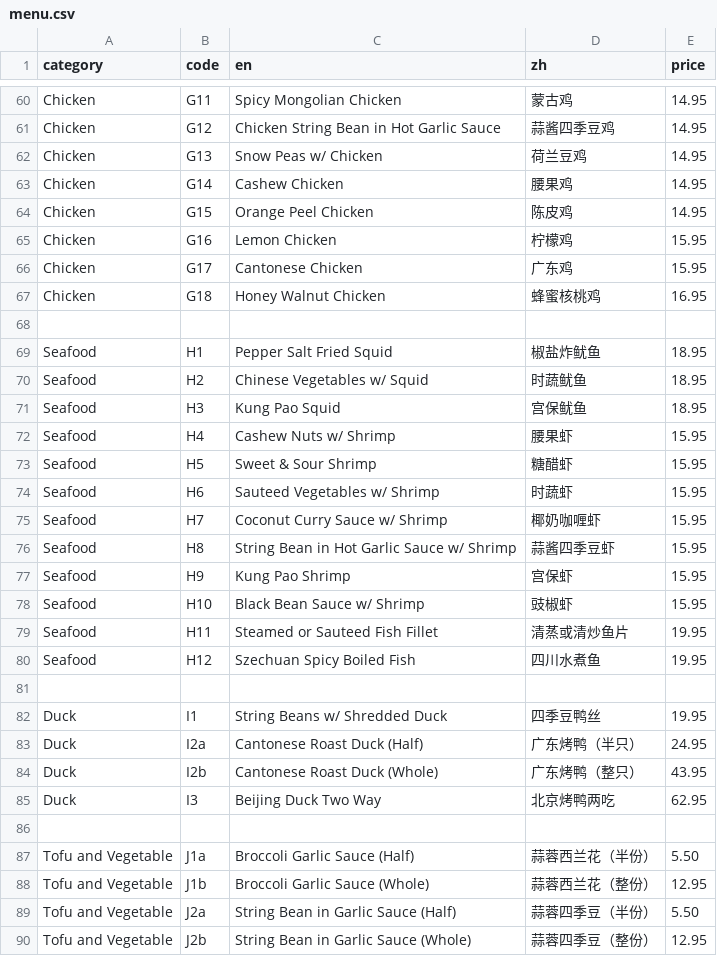
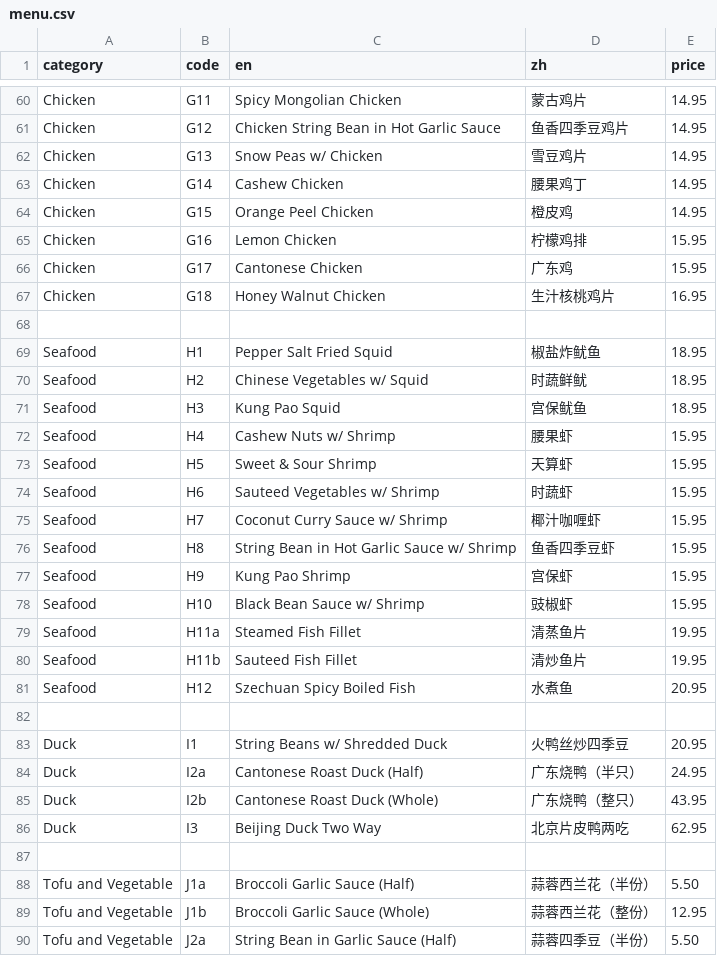
Before and after one commit to brguo55/006-restaurant-receipt-generator-2026, a CSV file: generator/menu.csv, drawn as a sheet; only a part is shown, gaps mark what is left out; the shorter side is filled out with more unchanged rows; addresses are those after the commit; the diff covers the shown part only; the diff names each change by its address in the sheet, - before the commit and + after, or states it on an @@ line.

```diff
--- a/generator/menu.csv
+++ b/generator/menu.csv
-D60 (zh): 蒙古鸡
+D60 (zh): 蒙古鸡片
-D61 (zh): 蒜酱四季豆鸡
+D61 (zh): 鱼香四季豆鸡片
-D62 (zh): 荷兰豆鸡
+D62 (zh): 雪豆鸡片
-D63 (zh): 腰果鸡
+D63 (zh): 腰果鸡丁
-D64 (zh): 陈皮鸡
+D64 (zh): 橙皮鸡
-D65 (zh): 柠檬鸡
+D65 (zh): 柠檬鸡排
-D67 (zh): 蜂蜜核桃鸡
+D67 (zh): 生汁核桃鸡片
-D70 (zh): 时蔬鱿鱼
+D70 (zh): 时蔬鲜鱿
-D73 (zh): 糖醋虾
+D73 (zh): 天算虾
-D75 (zh): 椰奶咖喱虾
+D75 (zh): 椰汁咖喱虾
-D76 (zh): 蒜酱四季豆虾
+D76 (zh): 鱼香四季豆虾
-B79 (code): H11
+B79 (code): H11a
-C79 (en): Steamed or Sauteed Fish Fillet
+C79 (en): Steamed Fish Fillet
-D79 (zh): 清蒸或清炒鱼片
+D79 (zh): 清蒸鱼片
+row 80: Seafood | H11b | Sauteed Fish Fillet | 清炒鱼片 | 19.95
-D81 (zh): 四川水煮鱼
+D81 (zh): 水煮鱼
-E81 (price): 19.95
+E81 (price): 20.95
-D83 (zh): 四季豆鸭丝
+D83 (zh): 火鸭丝炒四季豆
-E83 (price): 19.95
+E83 (price): 20.95
-D84 (zh): 广东烤鸭（半只）
+D84 (zh): 广东烧鸭（半只）
-D85 (zh): 广东烤鸭（整只）
+D85 (zh): 广东烧鸭（整只）
-D86 (zh): 北京烤鸭两吃
+D86 (zh): 北京片皮鸭两吃
```
Also changed, not shown: 2 removed rows and 64 edited cells elsewhere in this file.
